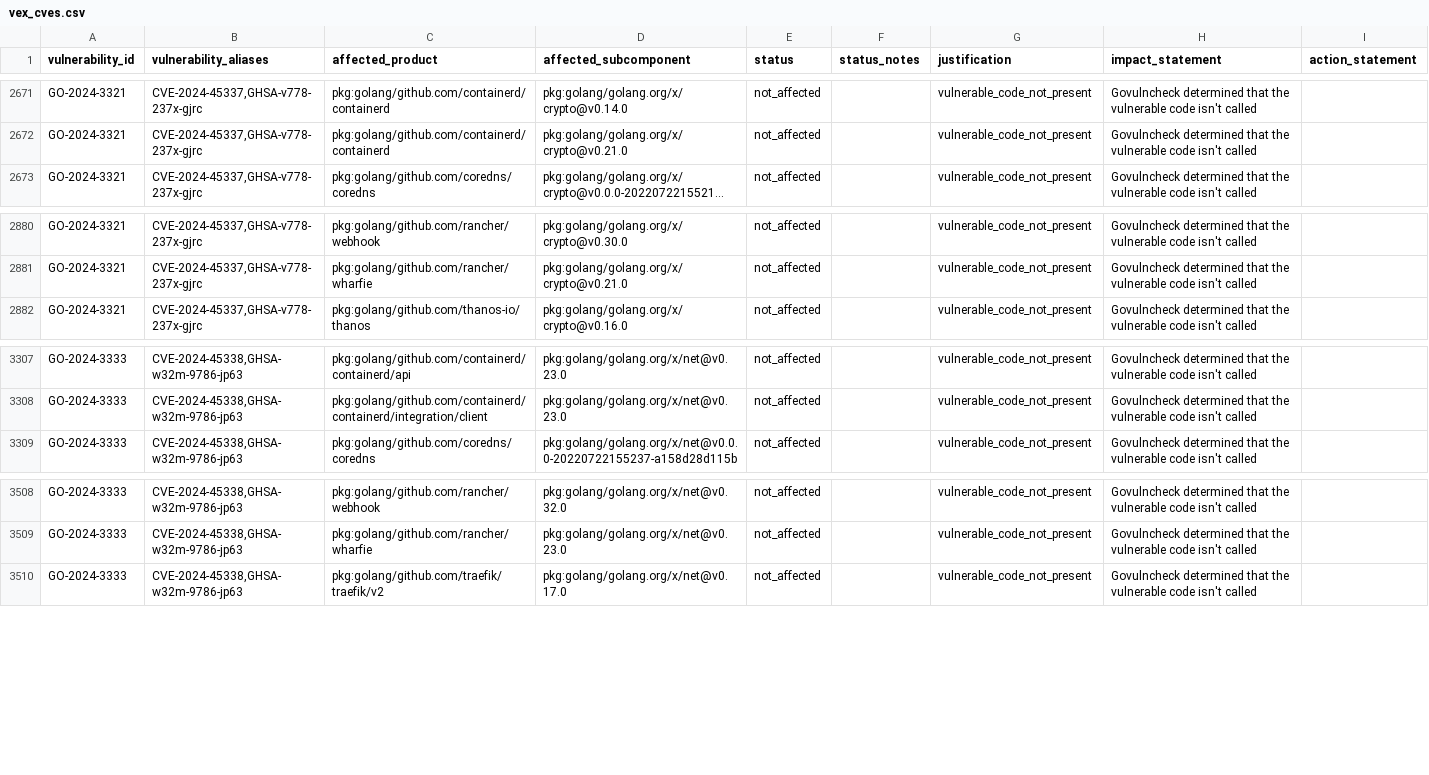
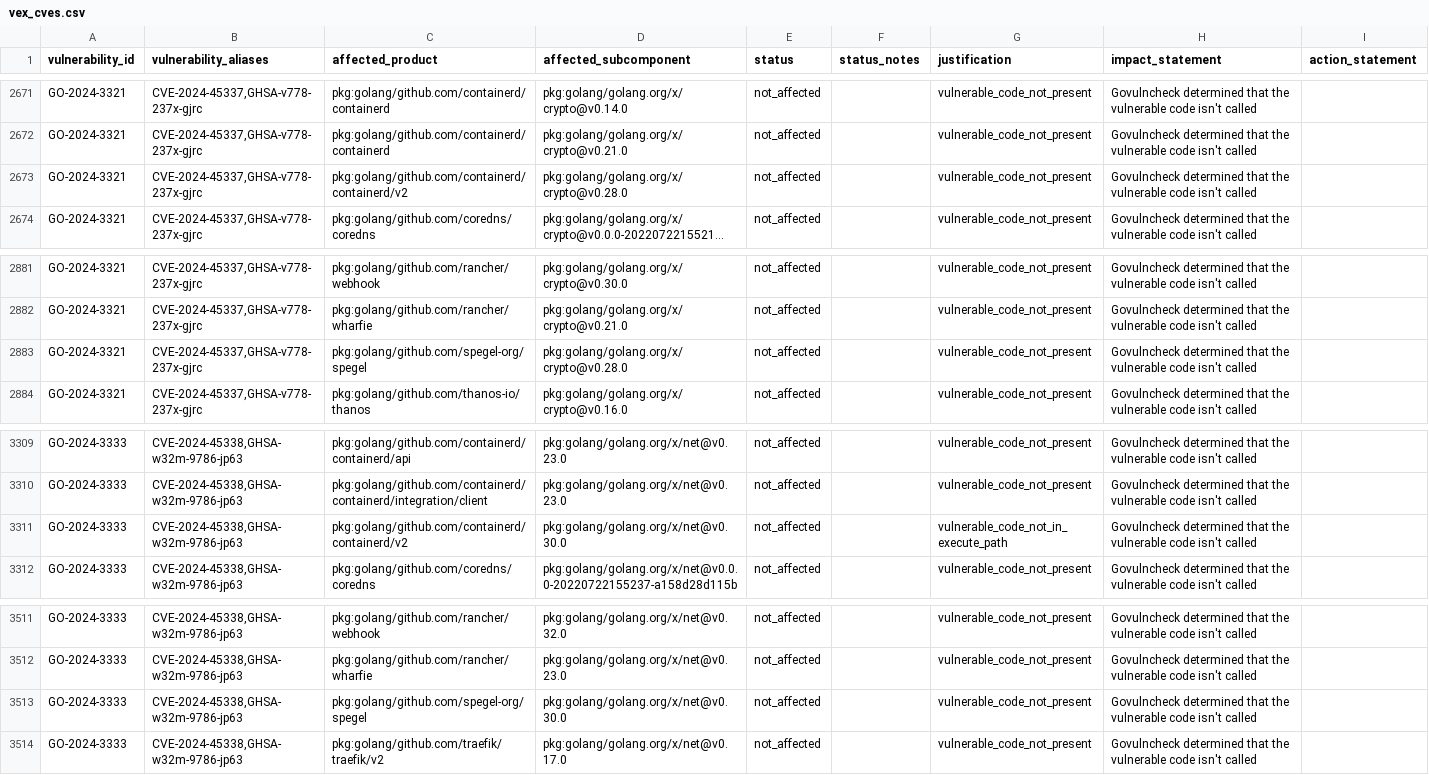
Before and after one commit to rancher/vexhub, a CSV file: reports/vex_cves.csv, drawn as a sheet; only a part is shown, gaps mark what is left out; long unchanged cells end in …; the diff names each change by its address in the sheet, - before the commit and + after, or states it on an @@ line.

Commit message:
Update VEX Hub reports (#73)

```diff
--- a/reports/vex_cves.csv
+++ b/reports/vex_cves.csv
+row 2673: GO-2024-3321 | CVE-2024-45337,GHSA-v778-237x-gjrc | pkg:golang/github.com/containerd/containerd/v2 | pkg:golang/golang.org/x/crypto@v0.28.0 | not_affected |  | vulnerable_code_not_present | Govulncheck determined that the vulnerable code isn't called
+row 2883: GO-2024-3321 | CVE-2024-45337,GHSA-v778-237x-gjrc | pkg:golang/github.com/spegel-org/spegel | pkg:golang/golang.org/x/crypto@v0.28.0 | not_affected |  | vulnerable_code_not_present | Govulncheck determined that the vulnerable code isn't called
+row 3311: GO-2024-3333 | CVE-2024-45338,GHSA-w32m-9786-jp63 | pkg:golang/github.com/containerd/containerd/v2 | pkg:golang/golang.org/x/net@v0.30.0 | not_affected |  | vulnerable_code_not_in_execute_path | Govulncheck determined that the vulnerable code isn't called
+row 3513: GO-2024-3333 | CVE-2024-45338,GHSA-w32m-9786-jp63 | pkg:golang/github.com/spegel-org/spegel | pkg:golang/golang.org/x/net@v0.30.0 | not_affected |  | vulnerable_code_not_present | Govulncheck determined that the vulnerable code isn't called
```
Also changed, not shown: 4 other files.
